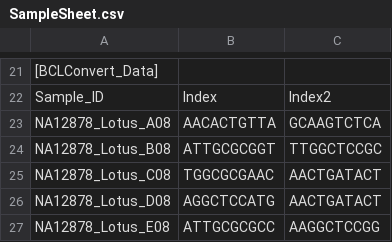
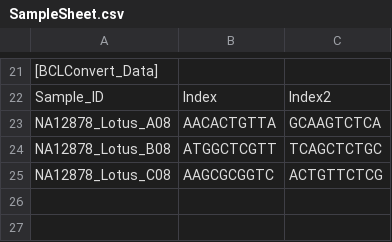
Before and after one commit to nvinckier/ham, a CSV file: example_run/SampleSheet.csv, drawn as a sheet; only a part is shown, gaps mark what is left out.

```diff
--- a/example_run/SampleSheet.csv
+++ b/example_run/SampleSheet.csv
@@ -23,5 +23,3 @@ Sample_ID,Index,Index2
 NA12878_Lotus_A08,AACACTGTTA,GCAAGTCTCA
-NA12878_Lotus_B08,ATTGCGCGGT,TTGGCTCCGC
-NA12878_Lotus_C08,TGGCGCGAAC,AACTGATACT
-NA12878_Lotus_D08,AGGCTCCATG,AACTGATACT
-NA12878_Lotus_E08,ATTGCGCGCC,AAGGCTCCGG
+NA12878_Lotus_B08,ATGGCTCGTT,TCAGCTCTGC
+NA12878_Lotus_C08,AAGCGCGGTC,ACTGTTCTCG
```
Also changed, not shown: 3 other files.
